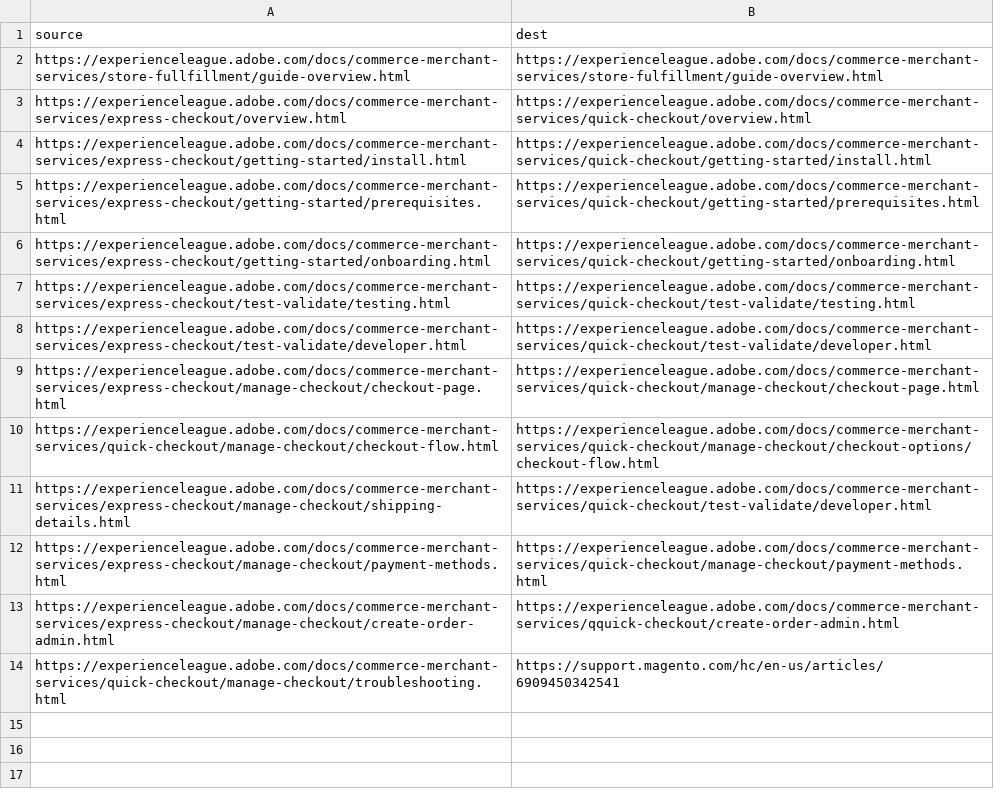
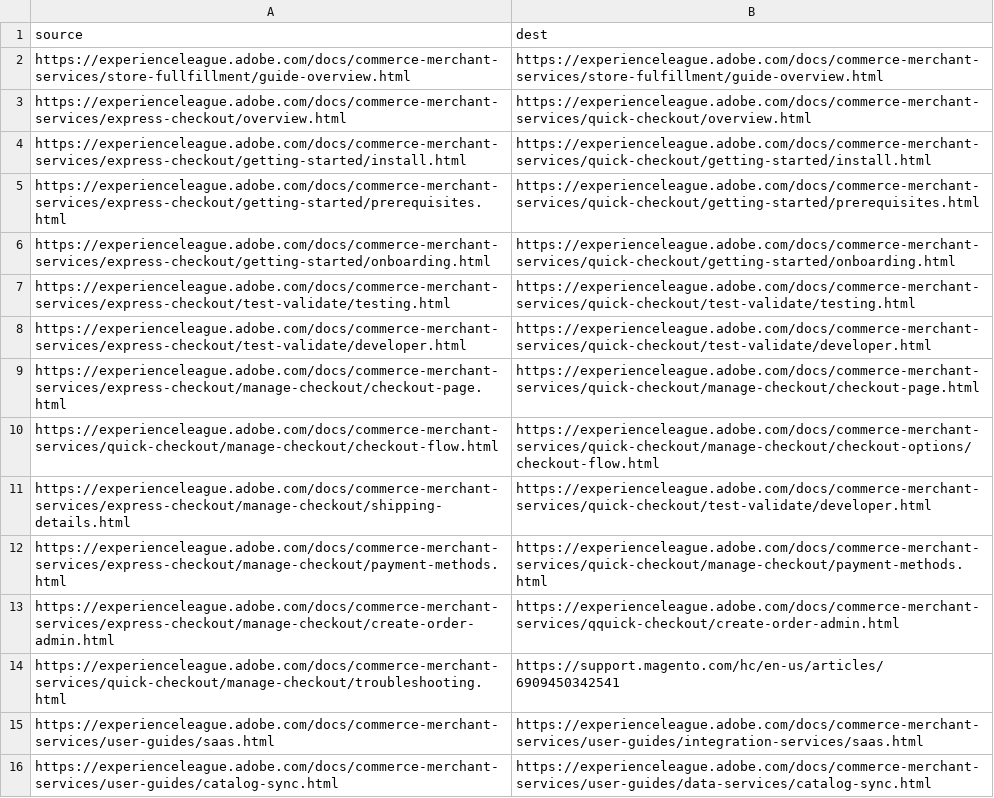
Before and after one commit to AdobeDocs/commerce-merchant-services.zh-Hans, a CSV file: redirects.csv, drawn as a sheet.

Commit message:
Sync non localizable files triggered by manual translation kit

```diff
--- a/redirects.csv
+++ b/redirects.csv
@@ -14 +14,3 @@ https://experienceleague.adobe.com/docs/commerce-merchant-services/express-check
 https://experienceleague.adobe.com/docs/commerce-merchant-services/quick-checkout/manage-checkout/troubleshooting.html,https://support.magento.com/hc/en-us/articles/6909450342541
+https://experienceleague.adobe.com/docs/commerce-merchant-services/user-guides/saas.html,https://experienceleague.adobe.com/docs/commerce-merchant-services/user-guides/integration-services/saas.html
+https://experienceleague.adobe.com/docs/commerce-merchant-services/user-guides/catalog-sync.html,https://experienceleague.adobe.com/docs/commerce-merchant-services/user-guides/data-services/catalog-sync.html
```
